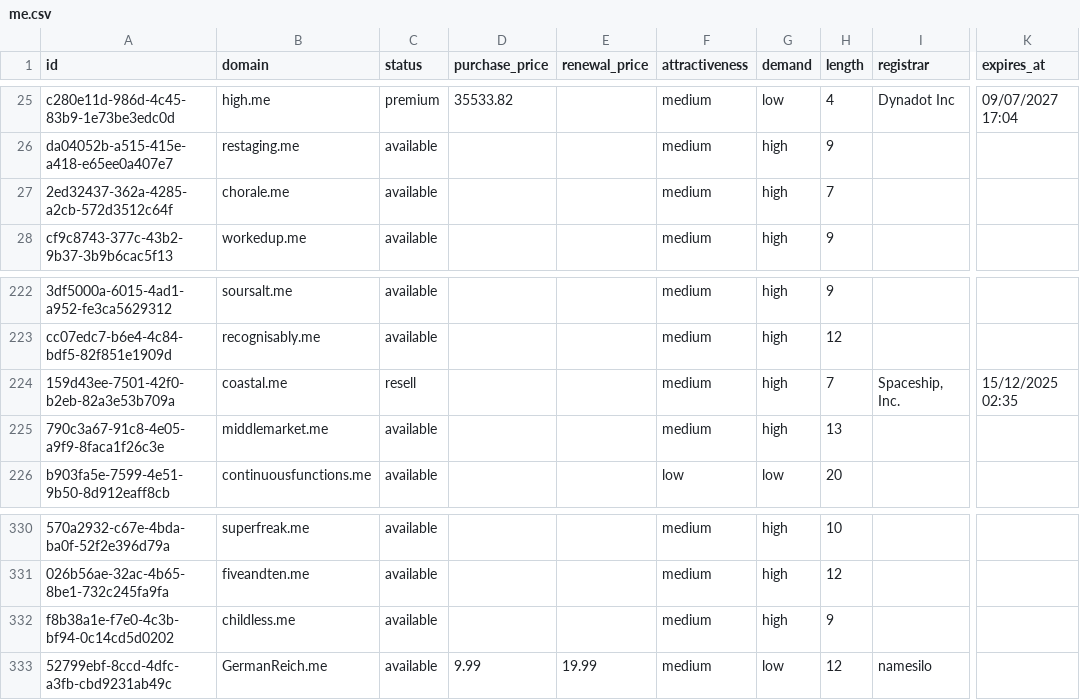
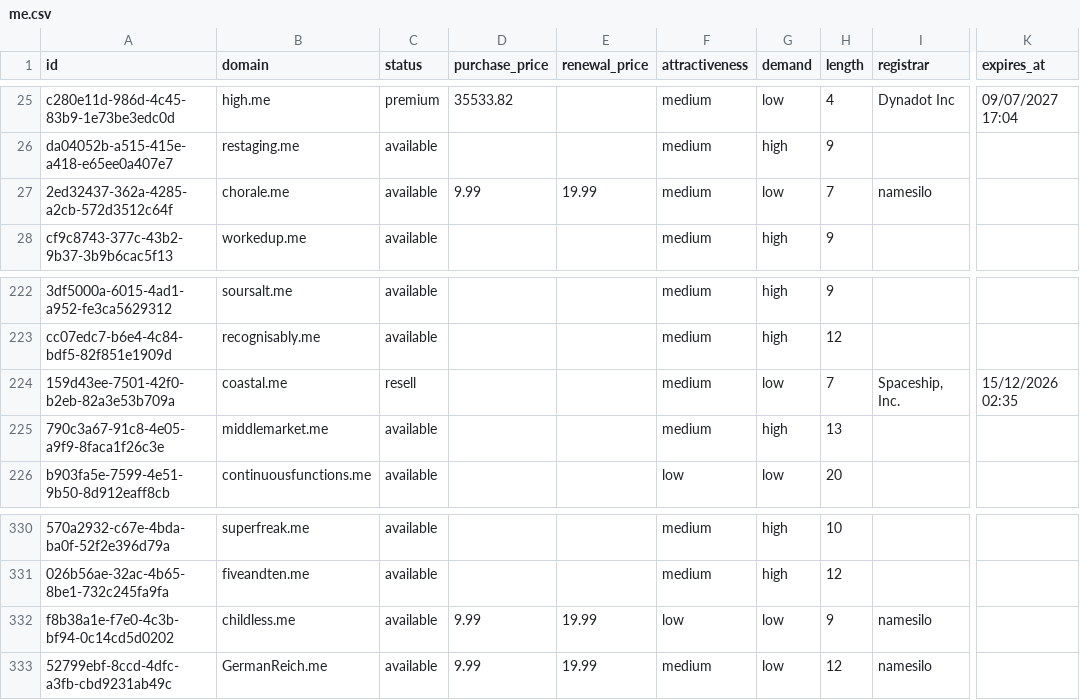
Before and after one commit to UniqueDomains/me-oneword-domains, a CSV file: me.csv, drawn as a sheet; only a part is shown, gaps mark what is left out; the diff names each change by its address in the sheet, - before the commit and + after, or states it on an @@ line.

Commit message:
Domains update

```diff
--- a/me.csv
+++ b/me.csv
-D27 (purchase_price): (empty)
+D27 (purchase_price): 9.99
-E27 (renewal_price): (empty)
+E27 (renewal_price): 19.99
-G27 (demand): high
+G27 (demand): low
-I27 (registrar): (empty)
+I27 (registrar): namesilo
-G224 (demand): high
+G224 (demand): low
-K224 (expires_at): 15/12/2025 02:35
+K224 (expires_at): 15/12/2026 02:35
-D332 (purchase_price): (empty)
+D332 (purchase_price): 9.99
-E332 (renewal_price): (empty)
+E332 (renewal_price): 19.99
-F332 (attractiveness): medium
+F332 (attractiveness): low
-G332 (demand): high
+G332 (demand): low
-I332 (registrar): (empty)
+I332 (registrar): namesilo
```
Also changed, not shown: 4 other files.
